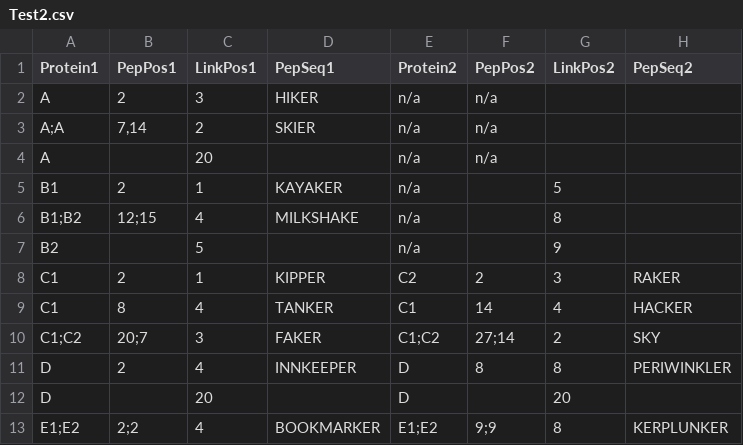
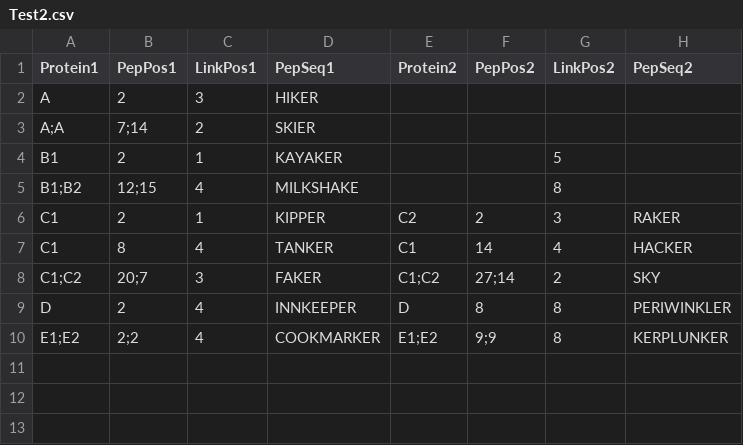
Before and after one commit to colin-combe/CLMS-model, a CSV file: csv_data/Test2.csv, drawn as a sheet; removed rows and columns are numbered as before the commit, all else as after; the diff names each change by its address in the sheet, - before the commit and + after, or states it on an @@ line.

```diff
--- a/csv_data/Test2.csv
+++ b/csv_data/Test2.csv
-E2:E3 (Protein2): n/a
+E2:E3 (Protein2): (empty)
-F2:F3 (PepPos2): n/a
+F2:F3 (PepPos2): (empty)
-B3 (PepPos1): 7,14
+B3 (PepPos1): 7;14
-row 4: A |  | 20 |  | n/a | n/a
-E4:E5 (Protein2): n/a
+E4:E5 (Protein2): (empty)
-row 7: B2 |  | 5 |  | n/a |  | 9
-row 12: D |  | 20 |  | D |  | 20
-D10 (PepSeq1): BOOKMARKER
+D10 (PepSeq1): COOKMARKER
```
Also changed, not shown: 4 other files.
